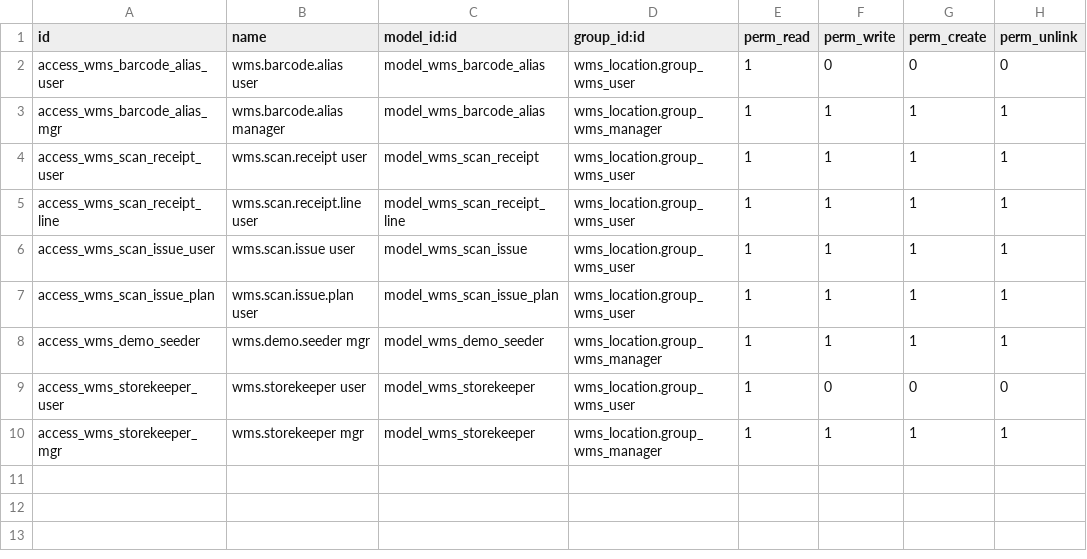
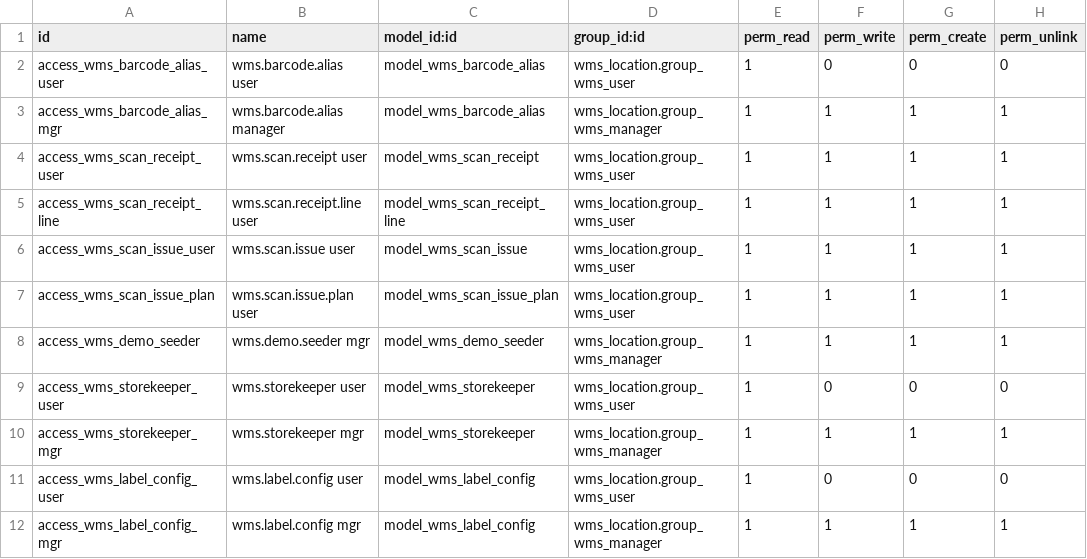
Before and after one commit to udhay8005/Inventory-management, a CSV file: addons/wms_barcode/security/ir.model.access.csv, drawn as a sheet.

Commit message:
feat(labels): 4x1 inch thermal label with Admin-configurable layout
Adds a sticker-roll report format tuned for the trust's thermal printer
(102 x 25 mm at 203 DPI) plus a Label Settings form where the Admin
can move every element (barcode, logo, product name, SKU) anywhere on
the sticker by setting its X / Y / width / height in millimetres.

Model: wms.label.config
  - Sticker size: paper_width_mm / paper_height_mm.
  - Barcode block: x / y / width / height + show human-readable digits
    underneath + font size.
  - Logo block: image upload + x / y / width / height. Set width=0 to
    hide the logo space.
  - Title (product or location name) + SKU sub-line: x / y / width
    + font size, with show toggles and bold toggle on the title.
  - barcode_data_uri() helper renders the bars inline as base64 so
    wkhtmltopdf doesn't need an HTTP fetch to /report/barcode/ during
    PDF generation (which 404s without a DB context in the subprocess).
  - get_active() returns the live profile, falling back to an
    in-memory record carrying the defaults on a fresh install.

Paperformat: WMS Thermal Label 4x1 in
  - Custom 102 x 25 mm, zero margins, 203 DPI.
  - orientation=Portrait + dimensions in landscape order (wkhtmltopdf
    swaps the dimensions when orientation=Landscape, which produced
    a 25x102 portrait page instead of the wanted 4x1 sticker).

Reports + templates:
  - thermal_label_layout absolute-positions every element using
    `position: absolute` + the Admin's mm values, so moving the
    barcode is one number change.
  - page-break-after is `auto` on the last label and `always` on
    every previous one so the final sticker doesn't produce an
    extra blank feed.
  - report_product_label_thermal + report_location_label_thermal:
    bound to product.product and stock.location so the Print menu
    surfaces "Thermal 4x1" alongside the existing A4 sheet report.

Menu + ACL:
  - Configuration -> Label Settings (Admin-only edit, Store Keeper
    reads but cannot create / write / delete).

Browser-verified:
  - Admin opens Label Settings, sees all four sections (sticker size,
    barcode, logo, title, SKU) with their default values populated.
  - Default profile created via ORM; report binding shows up under
    the product's Print menu.
  - Printed Wrench label: 1 page, 4x1 inch, "Wrench 10mm" title,
    "SKU: TOOL-WRENCH" sub-line, working Code128 bars, and the
    "8901TEST00001" human-readable number below.

```diff
--- a/addons/wms_barcode/security/ir.model.access.csv
+++ b/addons/wms_barcode/security/ir.model.access.csv
@@ -10 +10,3 @@ access_wms_storekeeper_user,wms.storekeeper user,model_wms_storekeeper,wms_locat
 access_wms_storekeeper_mgr,wms.storekeeper mgr,model_wms_storekeeper,wms_location.group_wms_manager,1,1,1,1
+access_wms_label_config_user,wms.label.config user,model_wms_label_config,wms_location.group_wms_user,1,0,0,0
+access_wms_label_config_mgr,wms.label.config mgr,model_wms_label_config,wms_location.group_wms_manager,1,1,1,1
```
Also changed, not shown: 6 other files.
